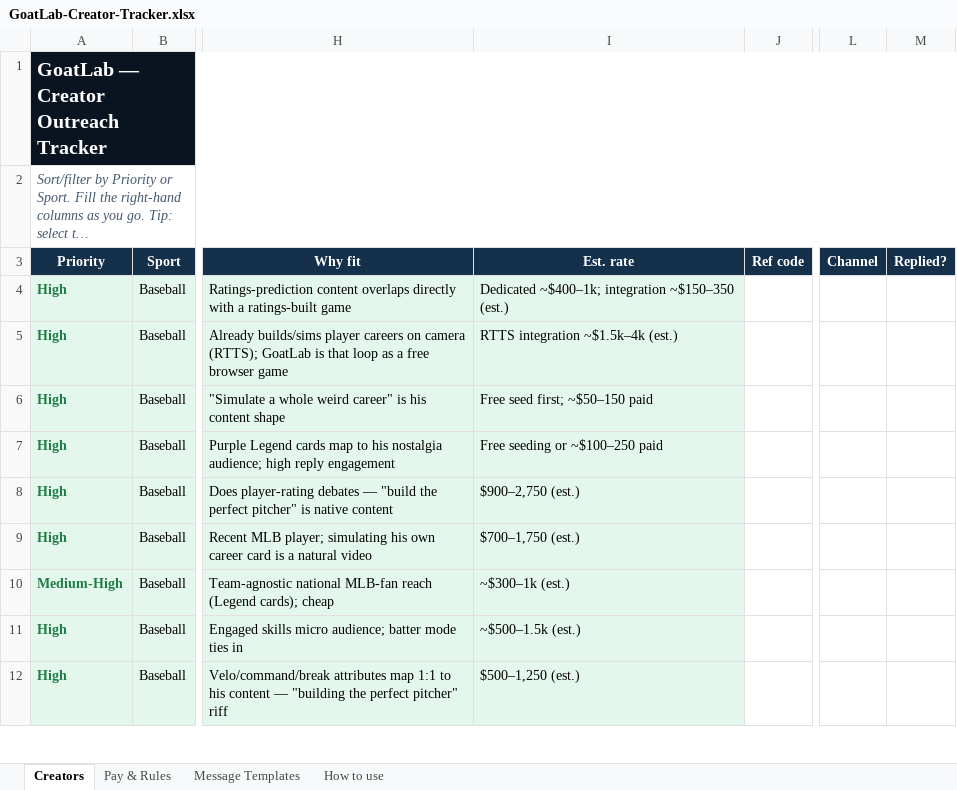
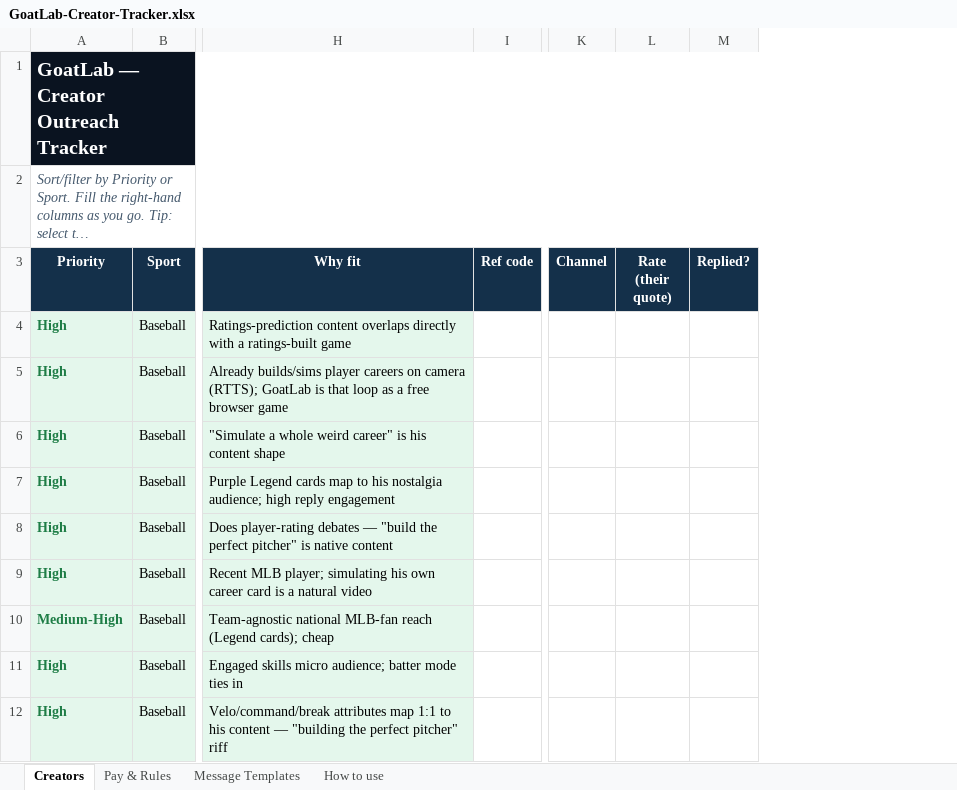
Before and after one commit to mattwolff1234-lab/build-a-pitcher, an Excel workbook: marketing/GoatLab-Creator-Tracker.xlsx, sheet Creators, drawn as a sheet; only a part is shown, gaps mark what is left out; long unchanged cells end in …; values as stored, in another font and other column widths than the file's, no borders; removed rows and columns are numbered as before the commit, all else as after; the diff names each change by its address in the sheet, - before the commit and + after, or states it on an @@ line.

```diff
--- a/marketing/GoatLab-Creator-Tracker.xlsx (sheet Creators)
+++ b/marketing/GoatLab-Creator-Tracker.xlsx (sheet Creators)
-column I (Est. rate), rows 4-12: Dedicated ~$400–1k; integration ~$150–350 (est.) | RTTS integration ~$1.5k–4k (est.) | Free seed first; ~$50–150 paid | Free seeding or ~$100–250 paid | $900–2,750 (est.) | $700–1,750 (est.) | ~$300–1k (est.) | ~$500–1.5k (est.) | $500–1,250 (est.)
+column L (Rate (their quote)), empty
```
Also changed, not shown: sheet Message Templates, sheet Pay & Rules, 4 other files.
